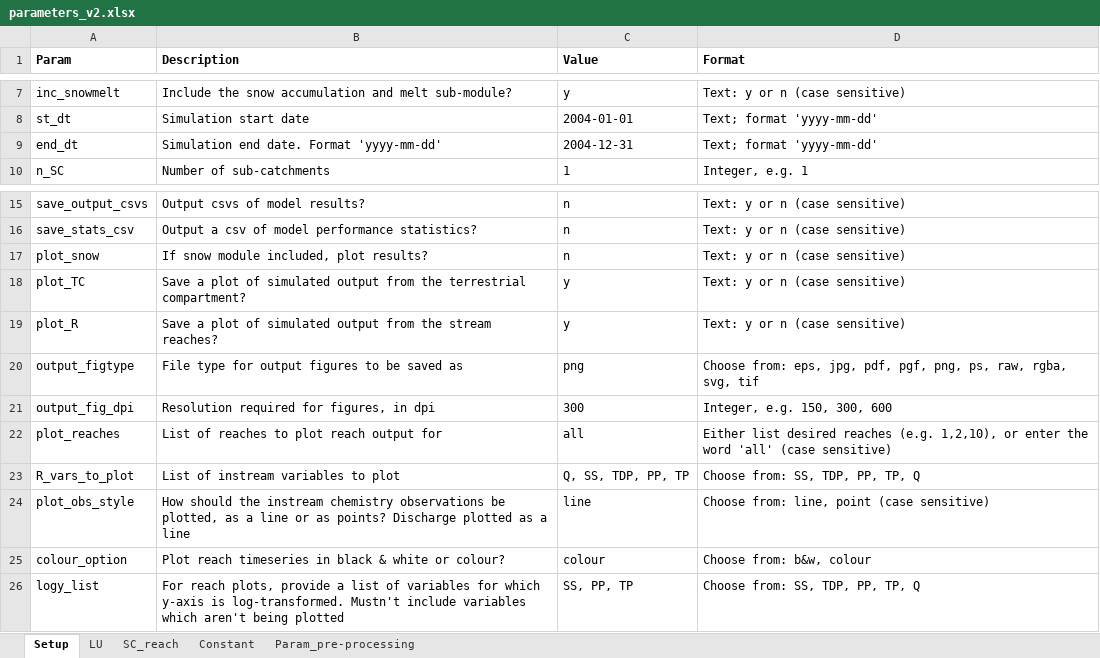
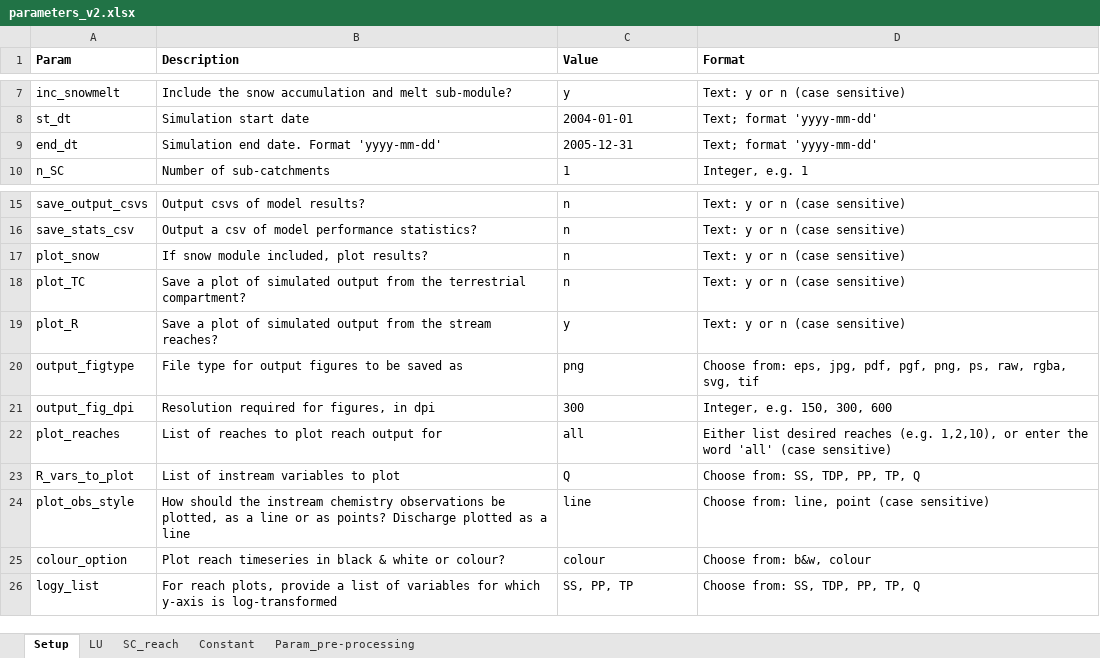
Before and after one commit to JoeyYHT/SimplyP, an Excel workbook: notebooks/ModelInputs/parameters_v2.xlsx, sheet Setup, drawn as a sheet; only a part is shown, gaps mark what is left out; values as stored, in another font and other column widths than the file's, no borders; the diff names each change by its address in the sheet, - before the commit and + after, or states it on an @@ line.

Commit message:
New hydrology notebook exploring options
New notebook exploring & plotting the various hydrology options explored
during model development

```diff
--- a/notebooks/ModelInputs/parameters_v2.xlsx (sheet Setup)
+++ b/notebooks/ModelInputs/parameters_v2.xlsx (sheet Setup)
-C9 (Value): 2004-12-31
+C9 (Value): 2005-12-31
-C18 (Value): y
+C18 (Value): n
-C23 (Value): Q, SS, TDP, PP, TP
+C23 (Value): Q
-B26 (Description): …y-axis is log-transformed. Mustn't include variables which aren't being plotted
+B26 (Description): …y-axis is log-transformed
```
Also changed, not shown: 2 other files.
